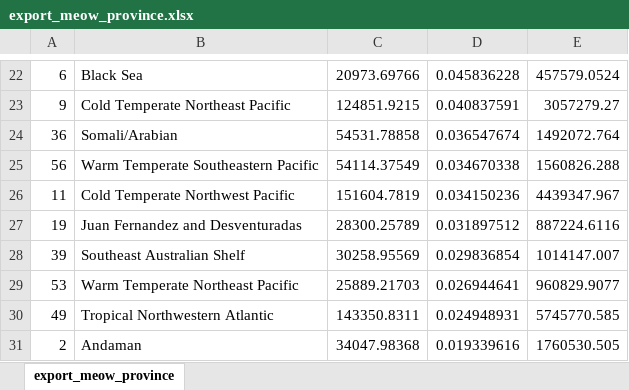
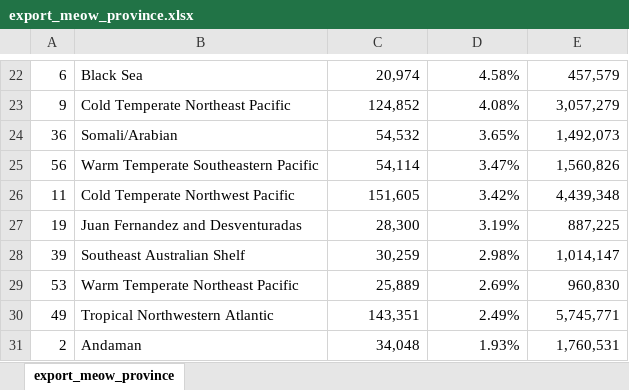
Before and after one commit to Yichuans/wilderness-wh, an Excel workbook: result/export_meow_province.xlsx, sheet export_meow_province, drawn as a sheet; only a part is shown, gaps mark what is left out; values as stored, in another font and other column widths than the file's, no borders; the diff covers the shown part only; the diff names each change by its address in the sheet, - before the commit and + after, or states it on an @@ line.

```diff
--- a/result/export_meow_province.xlsx (sheet export_meow_province)
+++ b/result/export_meow_province.xlsx (sheet export_meow_province)
-C22: 20973.69766
+C22: 20,974
-D22: 0.045836228
+D22: 4.58%
-E22: 457579.0524
+E22: 457,579
-C23: 124851.9215
+C23: 124,852
-D23: 0.040837591
+D23: 4.08%
-E23: 3057279.27
+E23: 3,057,279
-C24: 54531.78858
+C24: 54,532
-D24: 0.036547674
+D24: 3.65%
-E24: 1492072.764
+E24: 1,492,073
-C25: 54114.37549
+C25: 54,114
-D25: 0.034670338
+D25: 3.47%
-E25: 1560826.288
+E25: 1,560,826
-C26: 151604.7819
+C26: 151,605
-D26: 0.034150236
+D26: 3.42%
-E26: 4439347.967
+E26: 4,439,348
-C27: 28300.25789
+C27: 28,300
-D27: 0.031897512
+D27: 3.19%
-E27: 887224.6116
+E27: 887,225
-C28: 30258.95569
+C28: 30,259
-D28: 0.029836854
+D28: 2.98%
-E28: 1014147.007
+E28: 1,014,147
-C29: 25889.21703
+C29: 25,889
-D29: 0.026944641
+D29: 2.69%
-E29: 960829.9077
+E29: 960,830
-C30: 143350.8311
+C30: 143,351
-D30: 0.024948931
+D30: 2.49%
-E30: 5745770.585
+E30: 5,745,771
-C31: 34047.98368
+C31: 34,048
-D31: 0.019339616
+D31: 1.93%
-E31: 1760530.505
+E31: 1,760,531
```
Also changed, not shown: 1 added row, 1 removed row and 159 edited cells elsewhere in this sheet, 3 other files.
